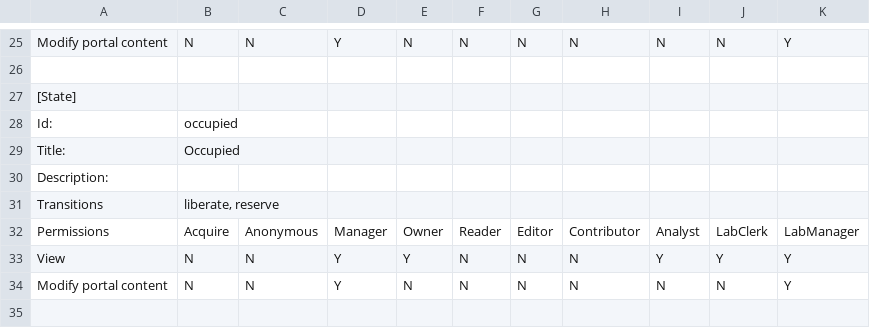
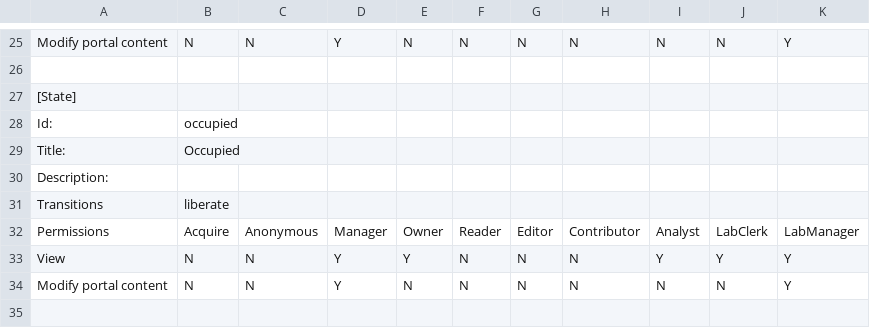
Before and after one commit to BaobabLims/baobab.lims, a CSV file: baobab/lims/profiles/default/workflow_csv/bika_storageposition_workflow.csv, drawn as a sheet; only a part is shown, gaps mark what is left out.

Commit message:
Reserve managed storage unit #36

```diff
--- a/baobab/lims/profiles/default/workflow_csv/bika_storageposition_workflow.csv
+++ b/baobab/lims/profiles/default/workflow_csv/bika_storageposition_workflow.csv
@@ -30,3 +30,3 @@ Title:,Occupied,,,,,,,,,
 Description:,,,,,,,,,,
-Transitions,"liberate, reserve",,,,,,,,,
+Transitions,"liberate",,,,,,,,,
 Permissions,Acquire,Anonymous,Manager,Owner,Reader,Editor,Contributor,Analyst,LabClerk,LabManager
```
Also changed, not shown: 2 other files.
